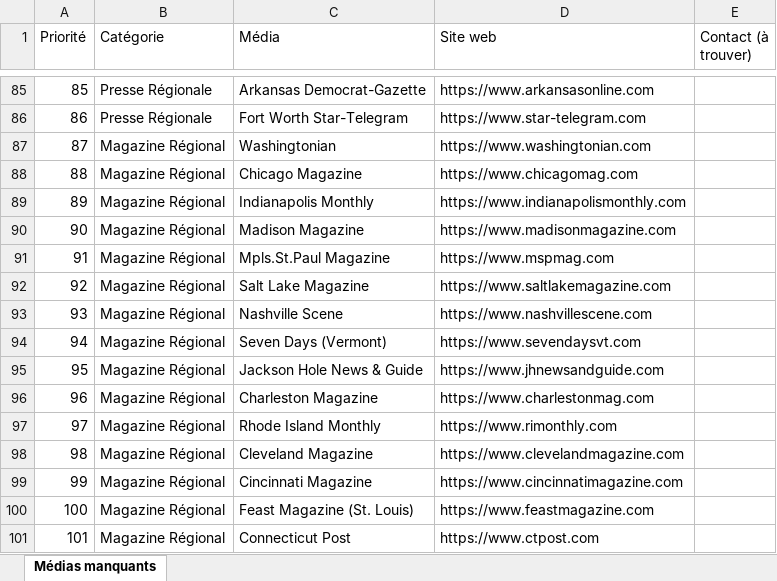
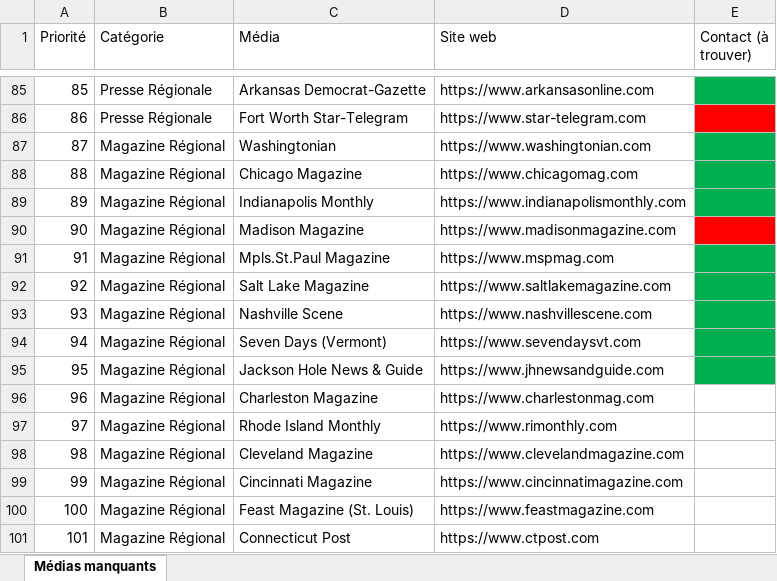
Before and after one commit to vince8574/eatSafe, an Excel workbook: scripts/output/medias-manquants.xlsx, sheet Médias manquants, drawn as a sheet; only a part is shown, gaps mark what is left out; values as stored, in another font and other column widths than the file's, no borders; the diff covers the shown part only; the diff names each change by its address in the sheet, - before the commit and + after, or states it on an @@ line.

```diff
--- a/scripts/output/medias-manquants.xlsx (sheet Médias manquants)
+++ b/scripts/output/medias-manquants.xlsx (sheet Médias manquants)
-E85 fill: none
+E85 fill: #00B050
-E86 fill: none
+E86 fill: #FF0000
-E87:E89 fill: none
+E87:E89 fill: #00B050
-E90 fill: none
+E90 fill: #FF0000
-E91:E95 fill: none
+E91:E95 fill: #00B050
```
Also changed, not shown: cell formats elsewhere in this sheet, 6 other files.
